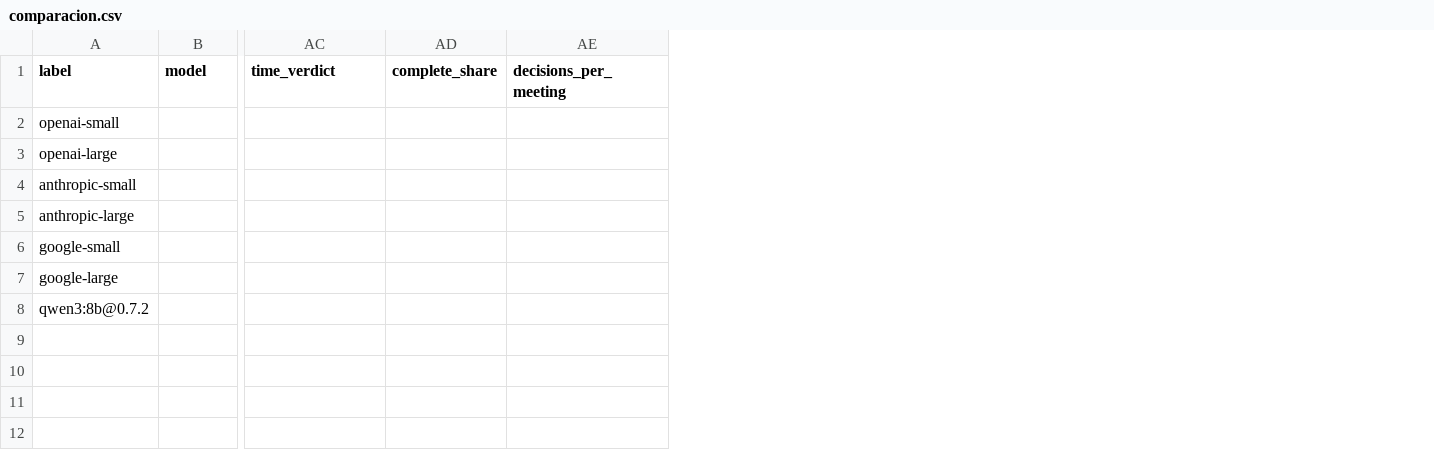
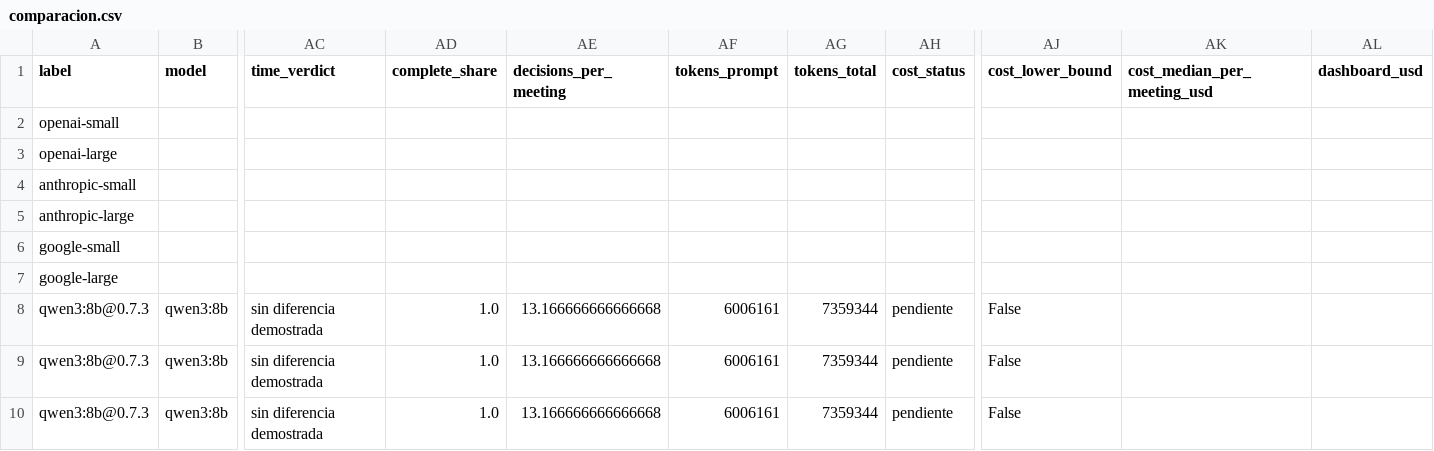
Before and after one commit to jasonssdev/mcd-afg, a CSV file: reports/experiment-a/hosted-comparison/comparacion.csv, drawn as a sheet; only a part is shown, gaps mark what is left out; removed rows and columns are numbered as before the commit, all else as after; rows hold the shown columns only; the diff names each change by its address in the sheet, - before the commit and + after, or states it on an @@ line.

Commit message:
data(experiments): OpenKOS 0.7.3 local baseline run and its comparison with the formal run (ADR 0026)

```diff
--- a/reports/experiment-a/hosted-comparison/comparacion.csv
+++ b/reports/experiment-a/hosted-comparison/comparacion.csv
+column AF (tokens_prompt), empty
+column AG (tokens_total), empty
+column AH (cost_status), empty
+column AJ (cost_lower_bound), empty
+column AK (cost_median_per_meeting_usd), empty
+column AL (dashboard_usd), empty
-row 8: qwen3:8b@0.7.2
+row 8: qwen3:8b@0.7.3 | qwen3:8b | sin diferencia demostrada | 1.0 | 13.166666666666668 | 6006161 | 7359344 | pendiente | False
+row 9: qwen3:8b@0.7.3 | qwen3:8b | sin diferencia demostrada | 1.0 | 13.166666666666668 | 6006161 | 7359344 | pendiente | False
+row 10: qwen3:8b@0.7.3 | qwen3:8b | sin diferencia demostrada | 1.0 | 13.166666666666668 | 6006161 | 7359344 | pendiente | False
```
Also changed, not shown: 3 other files.
